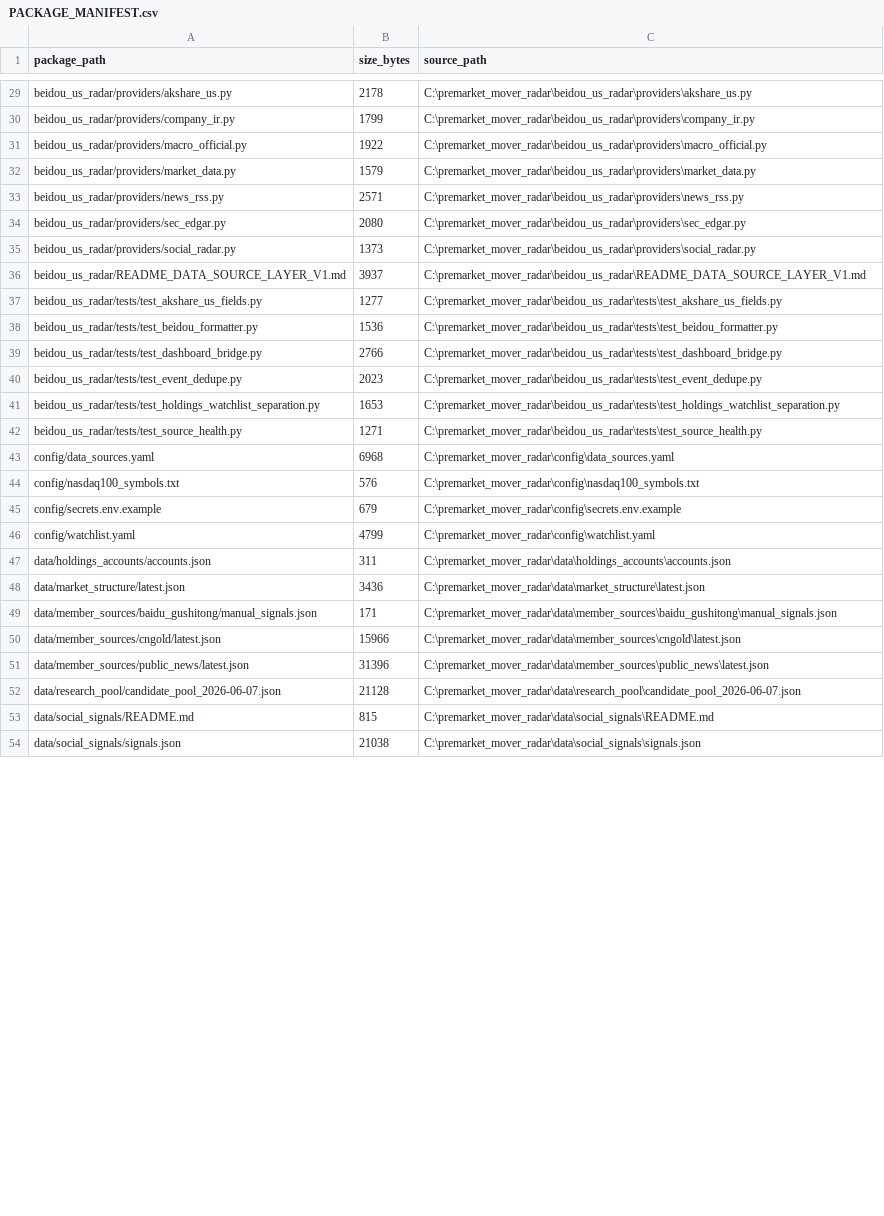
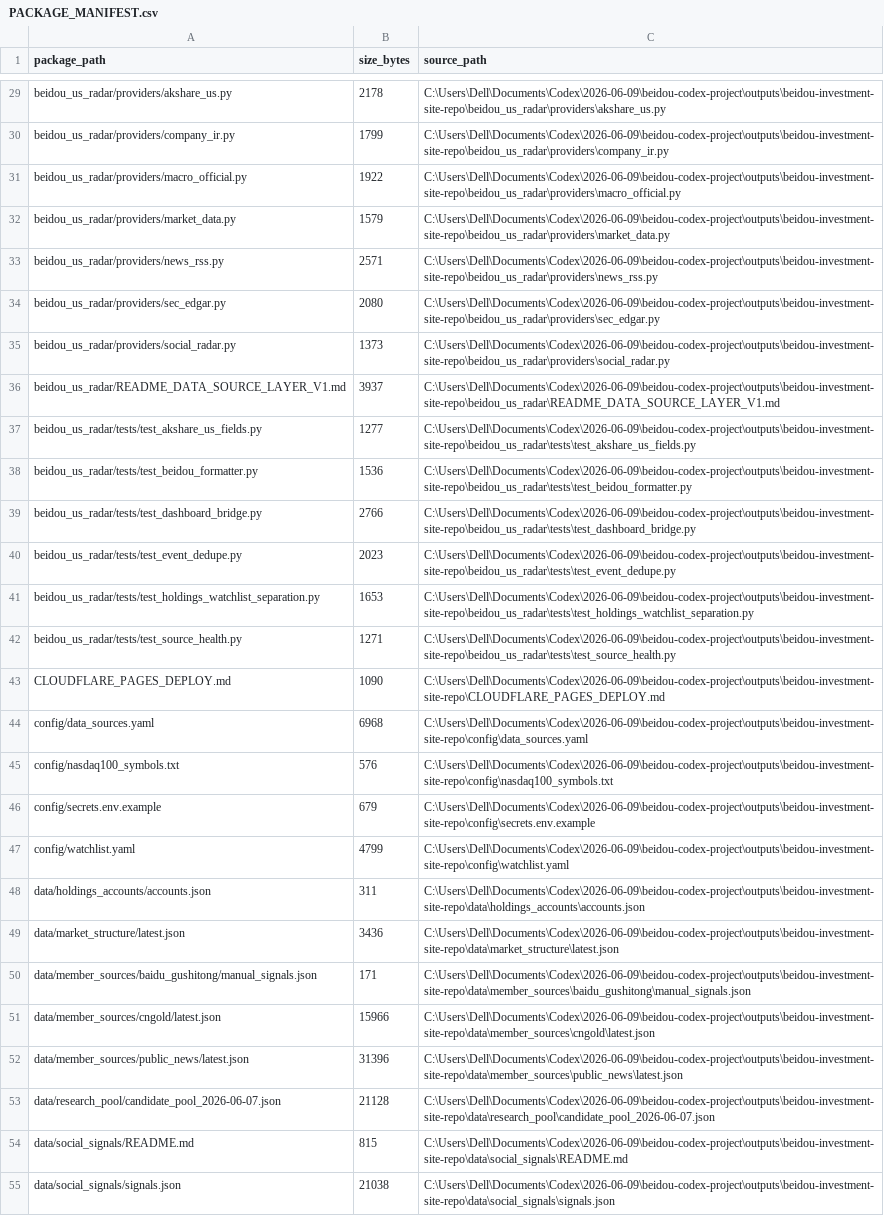
Before and after one commit to jordanwilliams5674-sys/-1, a CSV file: PACKAGE_MANIFEST.csv, drawn as a sheet; only a part is shown, gaps mark what is left out; addresses are those after the commit; the diff covers the shown part only; the diff names each change by its address in the sheet, - before the commit and + after, or states it on an @@ line.

Commit message:
Remove Dodex trading entrypoints from site repo

```diff
--- a/PACKAGE_MANIFEST.csv
+++ b/PACKAGE_MANIFEST.csv
-C29 (source_path): C:\premarket_mover_radar\beidou_us_radar\providers\akshare_us.py
+C29 (source_path): C:\Users\Dell\Documents\Codex\2026-06-09\beidou-codex-project\outputs\beidou-investment-site-repo\beidou_us_radar\providers\akshare_us.py
-C30 (source_path): C:\premarket_mover_radar\beidou_us_radar\providers\company_ir.py
+C30 (source_path): C:\Users\Dell\Documents\Codex\2026-06-09\beidou-codex-project\outputs\beidou-investment-site-repo\beidou_us_radar\providers\company_ir.py
-C31 (source_path): C:\premarket_mover_radar\beidou_us_radar\providers\macro_official.py
+C31 (source_path): C:\Users\Dell\Documents\Codex\2026-06-09\beidou-codex-project\outputs\beidou-investment-site-repo\beidou_us_radar\providers\macro_official.py
-C32 (source_path): C:\premarket_mover_radar\beidou_us_radar\providers\market_data.py
+C32 (source_path): C:\Users\Dell\Documents\Codex\2026-06-09\beidou-codex-project\outputs\beidou-investment-site-repo\beidou_us_radar\providers\market_data.py
-C33 (source_path): C:\premarket_mover_radar\beidou_us_radar\providers\news_rss.py
+C33 (source_path): C:\Users\Dell\Documents\Codex\2026-06-09\beidou-codex-project\outputs\beidou-investment-site-repo\beidou_us_radar\providers\news_rss.py
-C34 (source_path): C:\premarket_mover_radar\beidou_us_radar\providers\sec_edgar.py
+C34 (source_path): C:\Users\Dell\Documents\Codex\2026-06-09\beidou-codex-project\outputs\beidou-investment-site-repo\beidou_us_radar\providers\sec_edgar.py
-C35 (source_path): C:\premarket_mover_radar\beidou_us_radar\providers\social_radar.py
+C35 (source_path): C:\Users\Dell\Documents\Codex\2026-06-09\beidou-codex-project\outputs\beidou-investment-site-repo\beidou_us_radar\providers\social_radar.py
-C36 (source_path): C:\premarket_mover_radar\beidou_us_radar\README_DATA_SOURCE_LAYER_V1.md
+C36 (source_path): C:\Users\Dell\Documents\Codex\2026-06-09\beidou-codex-project\outputs\beidou-investment-site-repo\beidou_us_radar\README_DATA_SOURCE_LAYER_V1.md
-C37 (source_path): C:\premarket_mover_radar\beidou_us_radar\tests\test_akshare_us_fields.py
+C37 (source_path): C:\Users\Dell\Documents\Codex\2026-06-09\beidou-codex-project\outputs\beidou-investment-site-repo\beidou_us_radar\tests\test_akshare_us_fields.py
-C38 (source_path): C:\premarket_mover_radar\beidou_us_radar\tests\test_beidou_formatter.py
+C38 (source_path): C:\Users\Dell\Documents\Codex\2026-06-09\beidou-codex-project\outputs\beidou-investment-site-repo\beidou_us_radar\tests\test_beidou_formatter.py
-C39 (source_path): C:\premarket_mover_radar\beidou_us_radar\tests\test_dashboard_bridge.py
+C39 (source_path): C:\Users\Dell\Documents\Codex\2026-06-09\beidou-codex-project\outputs\beidou-investment-site-repo\beidou_us_radar\tests\test_dashboard_bridge.py
-C40 (source_path): C:\premarket_mover_radar\beidou_us_radar\tests\test_event_dedupe.py
+C40 (source_path): C:\Users\Dell\Documents\Codex\2026-06-09\beidou-codex-project\outputs\beidou-investment-site-repo\beidou_us_radar\tests\test_event_dedupe.py
-C41 (source_path): C:\premarket_mover_radar\beidou_us_radar\tests\test_holdings_watchlist_separation.py
+C41 (source_path): C:\Users\Dell\Documents\Codex\2026-06-09\beidou-codex-project\outputs\beidou-investment-site-repo\beidou_us_radar\tests\test_holdings_watchlist_separation.py
-C42 (source_path): C:\premarket_mover_radar\beidou_us_radar\tests\test_source_health.py
+C42 (source_path): C:\Users\Dell\Documents\Codex\2026-06-09\beidou-codex-project\outputs\beidou-investment-site-repo\beidou_us_radar\tests\test_source_health.py
+row 43: CLOUDFLARE_PAGES_DEPLOY.md | 1090 | C:\Users\Dell\Documents\Codex\2026-06-09\beidou-codex-project\outputs\beidou-investment-site-repo\CLOUDFLARE_PAGES_DEPLOY.md
-C44 (source_path): C:\premarket_mover_radar\config\data_sources.yaml
+C44 (source_path): C:\Users\Dell\Documents\Codex\2026-06-09\beidou-codex-project\outputs\beidou-investment-site-repo\config\data_sources.yaml
-C45 (source_path): C:\premarket_mover_radar\config\nasdaq100_symbols.txt
+C45 (source_path): C:\Users\Dell\Documents\Codex\2026-06-09\beidou-codex-project\outputs\beidou-investment-site-repo\config\nasdaq100_symbols.txt
-C46 (source_path): C:\premarket_mover_radar\config\secrets.env.example
+C46 (source_path): C:\Users\Dell\Documents\Codex\2026-06-09\beidou-codex-project\outputs\beidou-investment-site-repo\config\secrets.env.example
-C47 (source_path): C:\premarket_mover_radar\config\watchlist.yaml
+C47 (source_path): C:\Users\Dell\Documents\Codex\2026-06-09\beidou-codex-project\outputs\beidou-investment-site-repo\config\watchlist.yaml
-C48 (source_path): C:\premarket_mover_radar\data\holdings_accounts\accounts.json
+C48 (source_path): C:\Users\Dell\Documents\Codex\2026-06-09\beidou-codex-project\outputs\beidou-investment-site-repo\data\holdings_accounts\accounts.json
-C49 (source_path): C:\premarket_mover_radar\data\market_structure\latest.json
+C49 (source_path): C:\Users\Dell\Documents\Codex\2026-06-09\beidou-codex-project\outputs\beidou-investment-site-repo\data\market_structure\latest.json
-C50 (source_path): C:\premarket_mover_radar\data\member_sources\baidu_gushitong\manual_signals.json
+C50 (source_path): C:\Users\Dell\Documents\Codex\2026-06-09\beidou-codex-project\outputs\beidou-investment-site-repo\data\member_sources\baidu_gushitong\manual_signals.json
-C51 (source_path): C:\premarket_mover_radar\data\member_sources\cngold\latest.json
+C51 (source_path): C:\Users\Dell\Documents\Codex\2026-06-09\beidou-codex-project\outputs\beidou-investment-site-repo\data\member_sources\cngold\latest.json
-C52 (source_path): C:\premarket_mover_radar\data\member_sources\public_news\latest.json
+C52 (source_path): C:\Users\Dell\Documents\Codex\2026-06-09\beidou-codex-project\outputs\beidou-investment-site-repo\data\member_sources\public_news\latest.json
-C53 (source_path): C:\premarket_mover_radar\data\research_pool\candidate_pool_2026-06-07.json
+C53 (source_path): C:\Users\Dell\Documents\Codex\2026-06-09\beidou-codex-project\outputs\beidou-investment-site-repo\data\research_pool\candidate_pool_2026-06-07.json
-C54 (source_path): C:\premarket_mover_radar\data\social_signals\README.md
+C54 (source_path): C:\Users\Dell\Documents\Codex\2026-06-09\beidou-codex-project\outputs\beidou-investment-site-repo\data\social_signals\README.md
-C55 (source_path): C:\premarket_mover_radar\data\social_signals\signals.json
+C55 (source_path): C:\Users\Dell\Documents\Codex\2026-06-09\beidou-codex-project\outputs\beidou-investment-site-repo\data\social_signals\signals.json
```
Also changed, not shown: 10 added rows, 13 removed rows and 42 edited cells elsewhere in this file, 15 other files.
